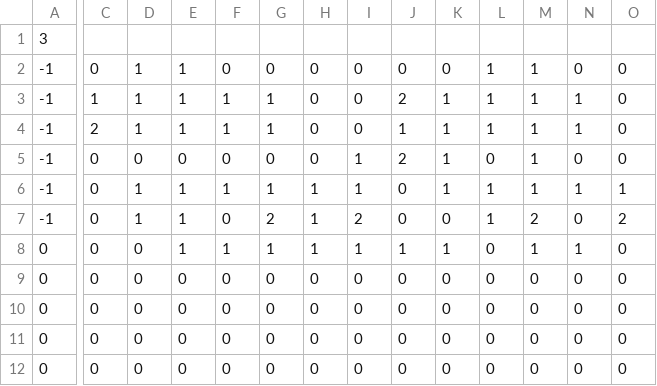
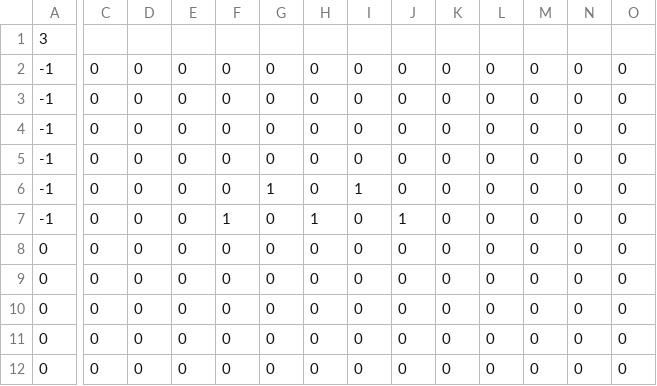
Before and after one commit to ipeternella/brick-breaker, a CSV file: Assets/Resources/level_4.csv, drawn as a sheet; only a part is shown, gaps mark what is left out; the diff covers the shown part only; the diff names each change by its address in the sheet, - before the commit and + after, or states it on an @@ line.

```diff
--- a/Assets/Resources/level_4.csv
+++ b/Assets/Resources/level_4.csv
-D2:D4: 1
+D2:D4: 0
-E2:E4: 1
+E2:E4: 0
-L2:L4: 1
+L2:L4: 0
-M2:M6: 1
+M2:M6: 0
-C3: 1
+C3: 0
-F3:F4: 1
+F3:F4: 0
-G3:G4: 1
+G3:G4: 0
-J3: 2
+J3: 0
-K3:K6: 1
+K3:K6: 0
-N3:N4: 1
+N3:N4: 0
-C4: 2
+C4: 0
-J4: 1
+J4: 0
-I5: 1
+I5: 0
-J5: 2
+J5: 0
-D6:D7: 1
+D6:D7: 0
-E6:E8: 1
+E6:E8: 0
-F6: 1
+F6: 0
-H6: 1
+H6: 0
-L6:L7: 1
+L6:L7: 0
-N6: 1
+N6: 0
-O6: 1
+O6: 0
-F7: 0
+F7: 1
-G7: 2
+G7: 0
-I7: 2
+I7: 0
-J7: 0
+J7: 1
-M7: 2
+M7: 0
-O7: 2
+O7: 0
-F8: 1
+F8: 0
-G8: 1
+G8: 0
-H8: 1
+H8: 0
-I8: 1
+I8: 0
-J8: 1
+J8: 0
-K8: 1
+K8: 0
-M8: 1
+M8: 0
-N8: 1
+N8: 0
```
Also changed, not shown: 1 edited cell elsewhere in this file, Assets/Resources/level_2.csv, Assets/Resources/level_3.csv, 54 other files.
